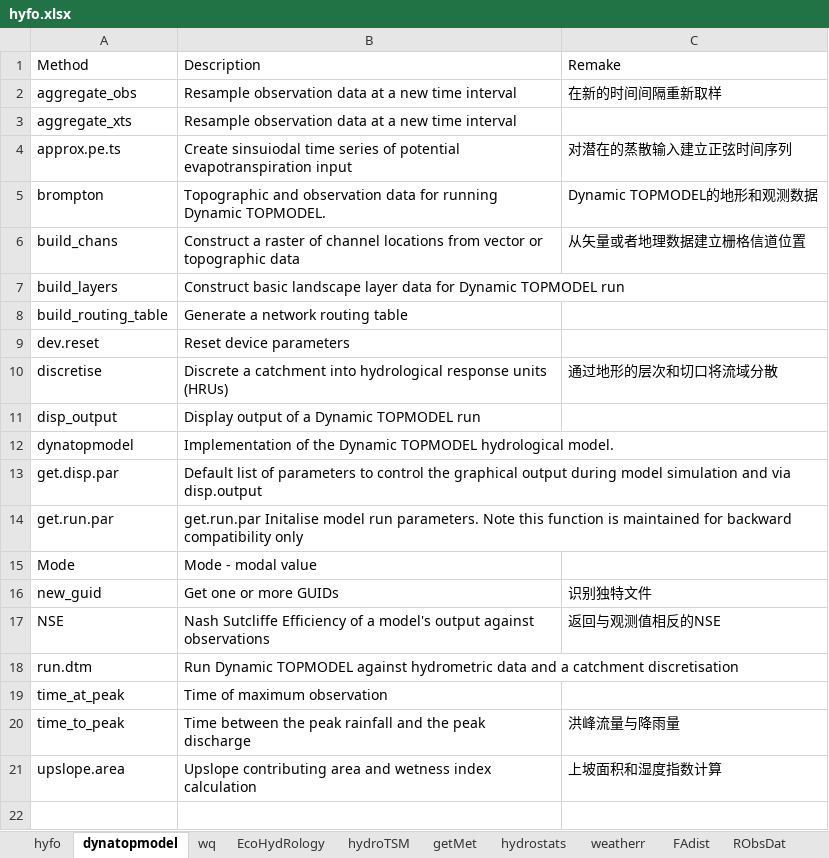
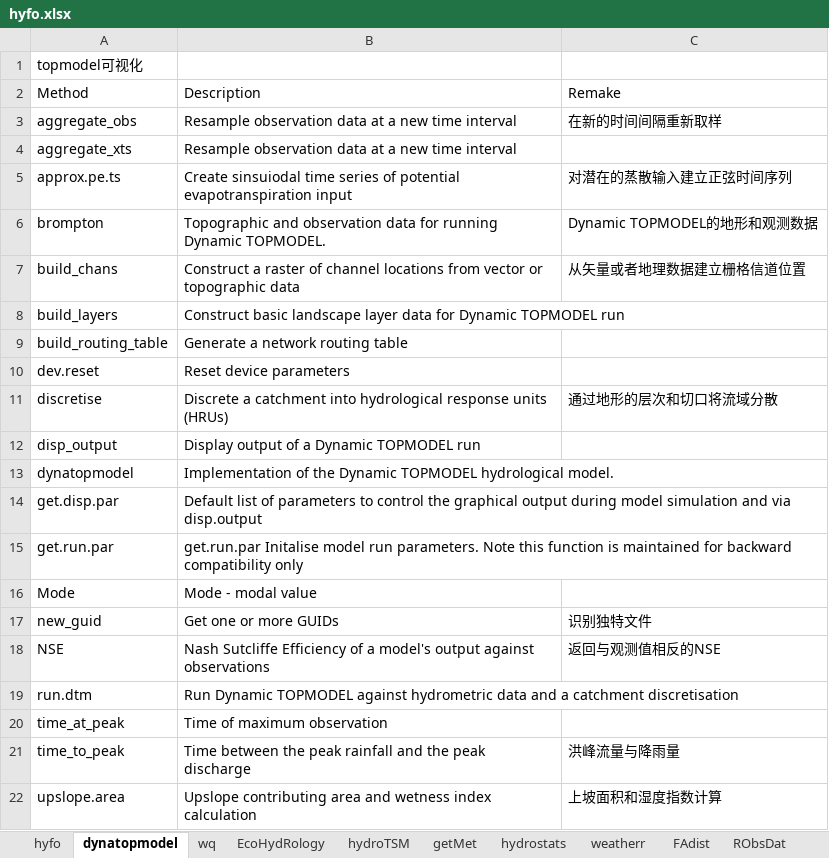
Before and after one commit to FlowzzzZ/R_project, an Excel workbook: 大数据与智慧河流/关于水文处理R包的综述/hyfo.xlsx, sheet dynatopmodel, drawn as a sheet; values as stored, in another font and other column widths than the file's, no borders; the diff names each change by its address in the sheet, - before the commit and + after, or states it on an @@ line.

```diff
--- a/大数据与智慧河流/关于水文处理R包的综述/hyfo.xlsx (sheet dynatopmodel)
+++ b/大数据与智慧河流/关于水文处理R包的综述/hyfo.xlsx (sheet dynatopmodel)
+row 1: topmodel可视化
```
Also changed, not shown: sheet hyfo, sheet hydroTSM, sheet lfstat, sheet hydroGOF, other sheet tabs, 16 other files.
